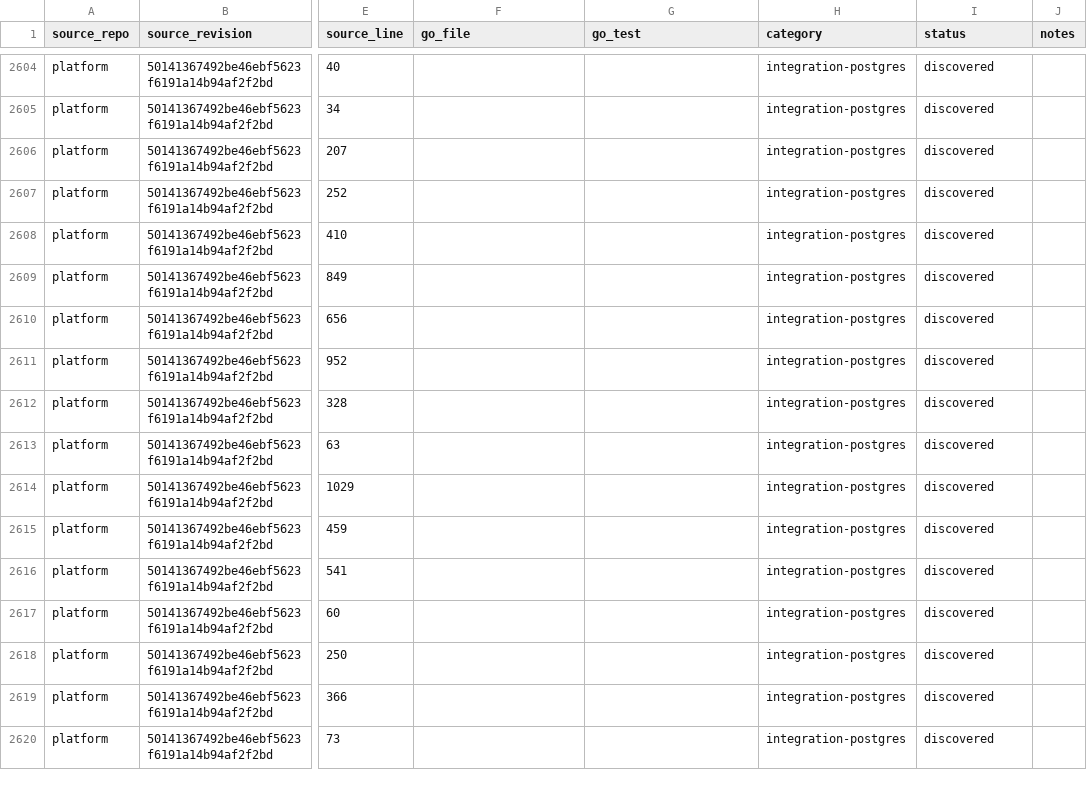
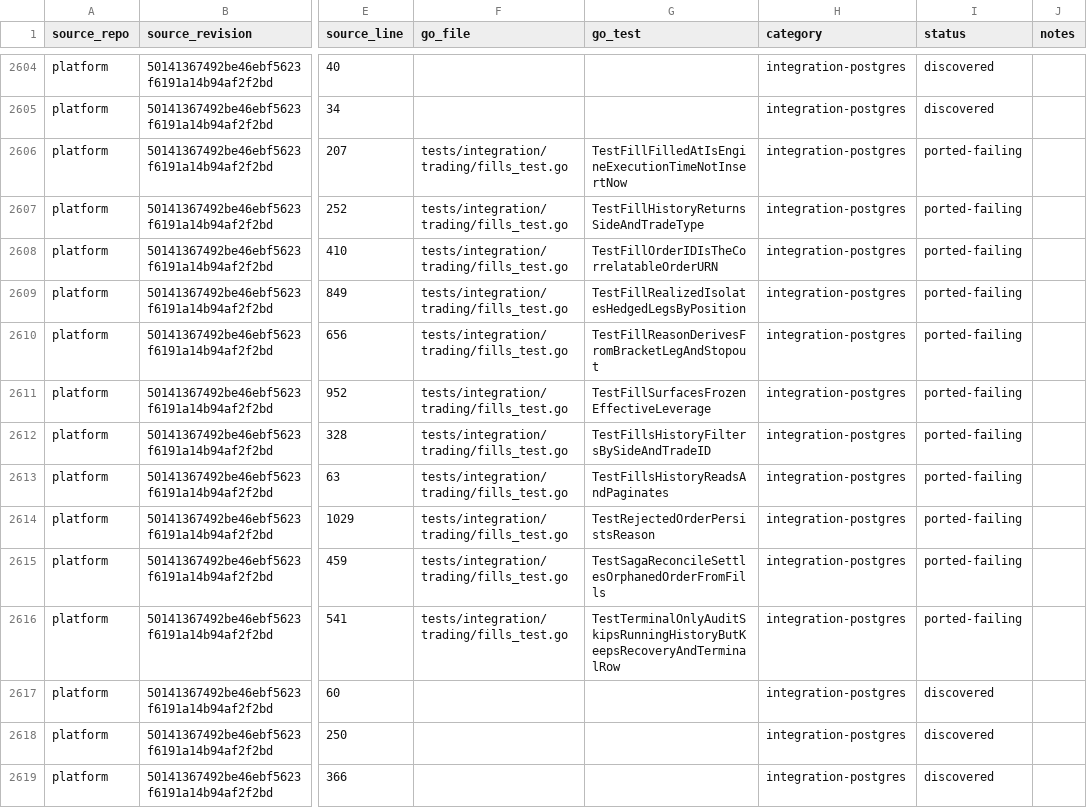
Before and after one commit to pbrazdil/platformgo, a CSV file: ports/test-port-map.csv, drawn as a sheet; only a part is shown, gaps mark what is left out; the shorter side is filled out with more unchanged rows; the diff names each change by its address in the sheet, - before the commit and + after, or states it on an @@ line.

Commit message:
test(integration): port fill workflow specifications

```diff
--- a/ports/test-port-map.csv
+++ b/ports/test-port-map.csv
-F2606:F2616 (go_file): (empty)
+F2606:F2616 (go_file): tests/integration/trading/fills_test.go
-G2606 (go_test): (empty)
+G2606 (go_test): TestFillFilledAtIsEngineExecutionTimeNotInsertNow
-I2606:I2616 (status): discovered
+I2606:I2616 (status): ported-failing
-G2607 (go_test): (empty)
+G2607 (go_test): TestFillHistoryReturnsSideAndTradeType
-G2608 (go_test): (empty)
+G2608 (go_test): TestFillOrderIDIsTheCorrelatableOrderURN
-G2609 (go_test): (empty)
+G2609 (go_test): TestFillRealizedIsolatesHedgedLegsByPosition
-G2610 (go_test): (empty)
+G2610 (go_test): TestFillReasonDerivesFromBracketLegAndStopout
-G2611 (go_test): (empty)
+G2611 (go_test): TestFillSurfacesFrozenEffectiveLeverage
-G2612 (go_test): (empty)
+G2612 (go_test): TestFillsHistoryFiltersBySideAndTradeID
-G2613 (go_test): (empty)
+G2613 (go_test): TestFillsHistoryReadsAndPaginates
-G2614 (go_test): (empty)
+G2614 (go_test): TestRejectedOrderPersistsReason
-G2615 (go_test): (empty)
+G2615 (go_test): TestSagaReconcileSettlesOrphanedOrderFromFills
-G2616 (go_test): (empty)
+G2616 (go_test): TestTerminalOnlyAuditSkipsRunningHistoryButKeepsRecoveryAndTerminalRow
```
Also changed, not shown: 1 other file.
